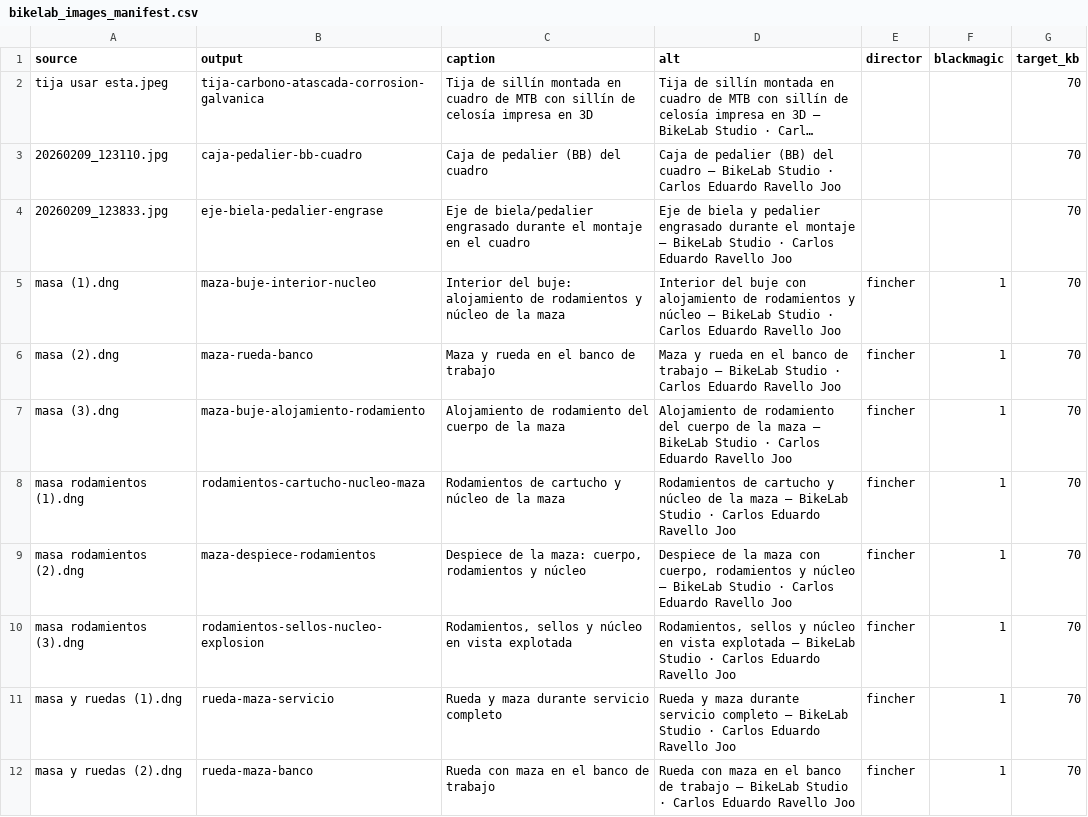
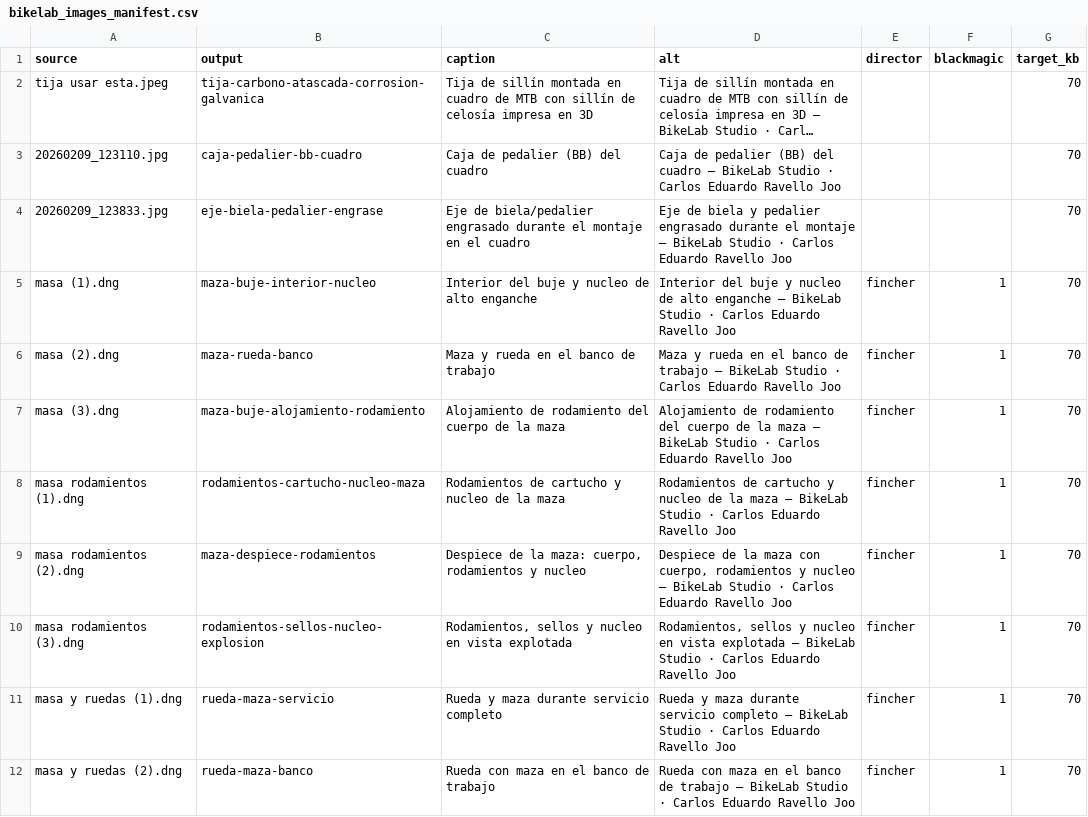
Before and after one commit to carlosravello-png/bikelabstudio, a CSV file: tools/bikelab_images_manifest.csv, drawn as a sheet; only a part is shown; long unchanged cells end in …; the diff covers the shown part only.

```diff
--- a/tools/bikelab_images_manifest.csv
+++ b/tools/bikelab_images_manifest.csv
@@ -4,8 +4,8 @@ source,output,caption,alt,director,blackmagic,target_kb
 "20260209_123833.jpg","eje-biela-pedalier-engrase","Eje de biela/pedalier engrasado durante el montaje en el cuadro","Eje de biela y pedalier engrasado durante el montaje — BikeLab Studio · Carlos Eduardo Ravello Joo","","","70"
-"masa (1).dng","maza-buje-interior-nucleo","Interior del buje: alojamiento de rodamientos y núcleo de la maza","Interior del buje con alojamiento de rodamientos y núcleo — BikeLab Studio · Carlos Eduardo Ravello Joo","fincher","1","70"
+"masa (1).dng","maza-buje-interior-nucleo","Interior del buje y nucleo de alto enganche","Interior del buje y nucleo de alto enganche — BikeLab Studio · Carlos Eduardo Ravello Joo","fincher","1","70"
 "masa (2).dng","maza-rueda-banco","Maza y rueda en el banco de trabajo","Maza y rueda en el banco de trabajo — BikeLab Studio · Carlos Eduardo Ravello Joo","fincher","1","70"
 "masa (3).dng","maza-buje-alojamiento-rodamiento","Alojamiento de rodamiento del cuerpo de la maza","Alojamiento de rodamiento del cuerpo de la maza — BikeLab Studio · Carlos Eduardo Ravello Joo","fincher","1","70"
-"masa rodamientos (1).dng","rodamientos-cartucho-nucleo-maza","Rodamientos de cartucho y núcleo de la maza","Rodamientos de cartucho y núcleo de la maza — BikeLab Studio · Carlos Eduardo Ravello Joo","fincher","1","70"
-"masa rodamientos (2).dng","maza-despiece-rodamientos","Despiece de la maza: cuerpo, rodamientos y núcleo","Despiece de la maza con cuerpo, rodamientos y núcleo — BikeLab Studio · Carlos Eduardo Ravello Joo","fincher","1","70"
-"masa rodamientos (3).dng","rodamientos-sellos-nucleo-explosion","Rodamientos, sellos y núcleo en vista explotada","Rodamientos, sellos y núcleo en vista explotada — BikeLab Studio · Carlos Eduardo Ravello Joo","fincher","1","70"
+"masa rodamientos (1).dng","rodamientos-cartucho-nucleo-maza","Rodamientos de cartucho y nucleo de la maza","Rodamientos de cartucho y nucleo de la maza — BikeLab Studio · Carlos Eduardo Ravello Joo","fincher","1","70"
+"masa rodamientos (2).dng","maza-despiece-rodamientos","Despiece de la maza: cuerpo, rodamientos y nucleo","Despiece de la maza con cuerpo, rodamientos y nucleo — BikeLab Studio · Carlos Eduardo Ravello Joo","fincher","1","70"
+"masa rodamientos (3).dng","rodamientos-sellos-nucleo-explosion","Rodamientos, sellos y nucleo en vista explotada","Rodamientos, sellos y nucleo en vista explotada — BikeLab Studio · Carlos Eduardo Ravello Joo","fincher","1","70"
 "masa y ruedas (1).dng","rueda-maza-servicio","Rueda y maza durante servicio completo","Rueda y maza durante servicio completo — BikeLab Studio · Carlos Eduardo Ravello Joo","fincher","1","70"
```
Also changed, not shown: 4 added rows elsewhere in this file, 16 other files.
